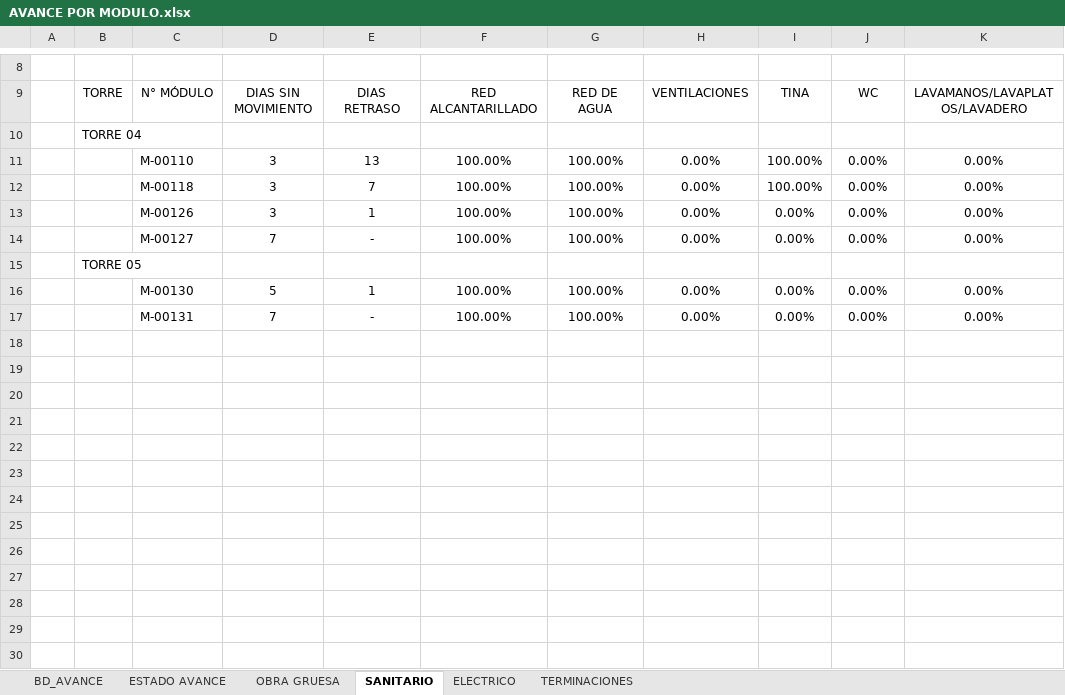
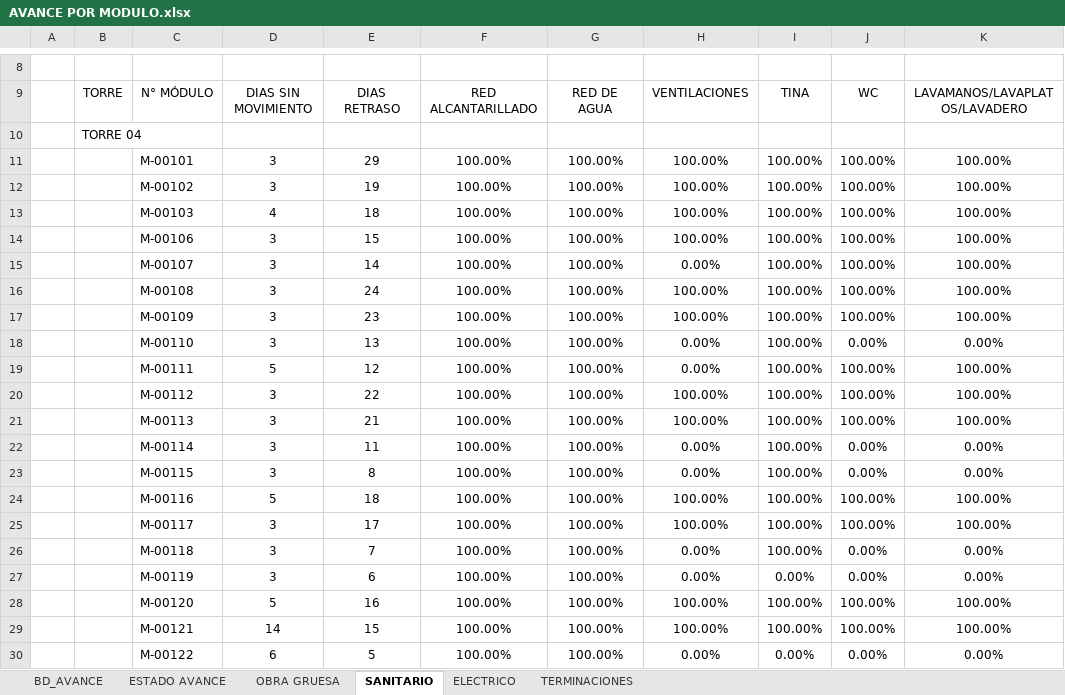
Before and after one commit to ArielPint/LA-CHACRA, an Excel workbook: data/AVANCE POR MODULO.xlsx, sheet SANITARIO, drawn as a sheet; only a part is shown, gaps mark what is left out; the shorter side is filled out with more unchanged rows; values as stored, in another font and other column widths than the file's, no borders; charts and pictures and conditional formats not drawn; the diff covers the shown part only; the diff names each change by its address in the sheet, - before the commit and + after, or states it on an @@ line.

```diff
--- a/data/AVANCE POR MODULO.xlsx (sheet SANITARIO)
+++ b/data/AVANCE POR MODULO.xlsx (sheet SANITARIO)
+row 11:  |  | M-00101 | 3 | 29 | 100.00% | 100.00% | 100.00% | 100.00% | 100.00% | 100.00%
+row 12:  |  | M-00102 | 3 | 19 | 100.00% | 100.00% | 100.00% | 100.00% | 100.00% | 100.00%
+row 13:  |  | M-00103 | 4 | 18 | 100.00% | 100.00% | 100.00% | 100.00% | 100.00% | 100.00%
+row 14:  |  | M-00106 | 3 | 15 | 100.00% | 100.00% | 100.00% | 100.00% | 100.00% | 100.00%
+row 15:  |  | M-00107 | 3 | 14 | 100.00% | 100.00% | 0.00% | 100.00% | 100.00% | 100.00%
+row 16:  |  | M-00108 | 3 | 24 | 100.00% | 100.00% | 100.00% | 100.00% | 100.00% | 100.00%
+row 17:  |  | M-00109 | 3 | 23 | 100.00% | 100.00% | 100.00% | 100.00% | 100.00% | 100.00%
+row 19:  |  | M-00111 | 5 | 12 | 100.00% | 100.00% | 0.00% | 100.00% | 100.00% | 100.00%
+row 20:  |  | M-00112 | 3 | 22 | 100.00% | 100.00% | 100.00% | 100.00% | 100.00% | 100.00%
+row 21:  |  | M-00113 | 3 | 21 | 100.00% | 100.00% | 100.00% | 100.00% | 100.00% | 100.00%
+row 22:  |  | M-00114 | 3 | 11 | 100.00% | 100.00% | 0.00% | 100.00% | 0.00% | 0.00%
+row 23:  |  | M-00115 | 3 | 8 | 100.00% | 100.00% | 0.00% | 100.00% | 0.00% | 0.00%
+row 24:  |  | M-00116 | 5 | 18 | 100.00% | 100.00% | 100.00% | 100.00% | 100.00% | 100.00%
+row 25:  |  | M-00117 | 3 | 17 | 100.00% | 100.00% | 100.00% | 100.00% | 100.00% | 100.00%
+row 27:  |  | M-00119 | 3 | 6 | 100.00% | 100.00% | 0.00% | 0.00% | 0.00% | 0.00%
+row 28:  |  | M-00120 | 5 | 16 | 100.00% | 100.00% | 100.00% | 100.00% | 100.00% | 100.00%
+row 29:  |  | M-00121 | 14 | 15 | 100.00% | 100.00% | 100.00% | 100.00% | 100.00% | 100.00%
+row 30:  |  | M-00122 | 6 | 5 | 100.00% | 100.00% | 0.00% | 0.00% | 0.00% | 0.00%
```
Also changed, not shown: 28 added rows elsewhere in this sheet, sheet BD_AVANCE, sheet TERMINACIONES, sheet ELECTRICO.
